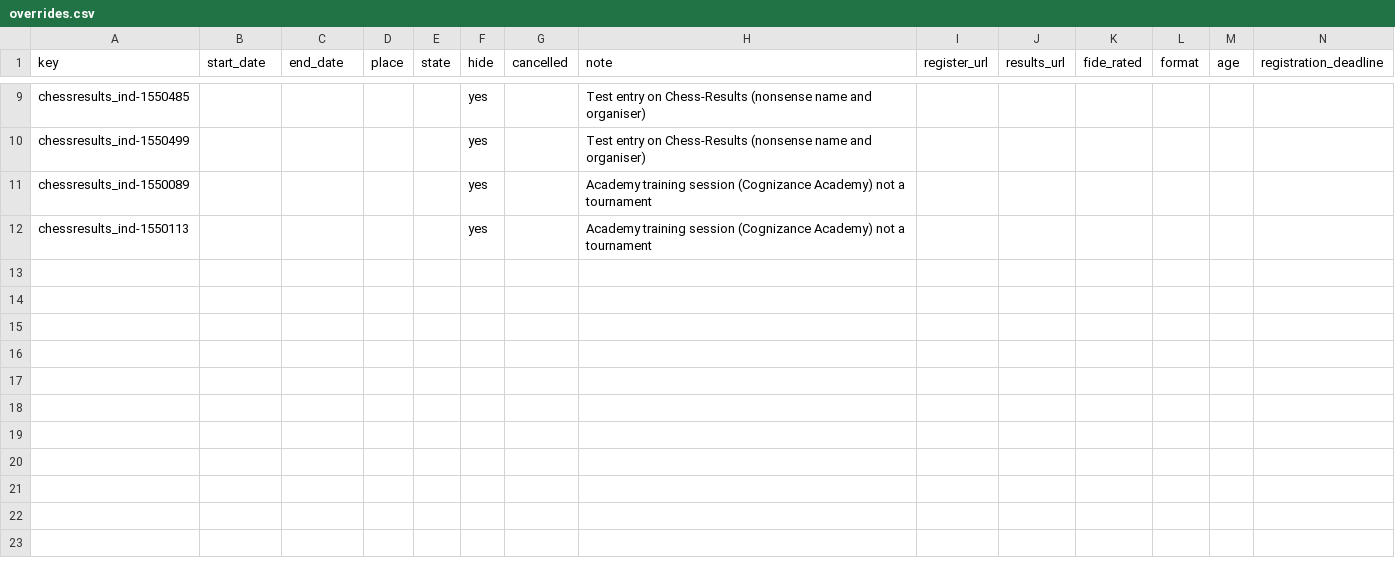
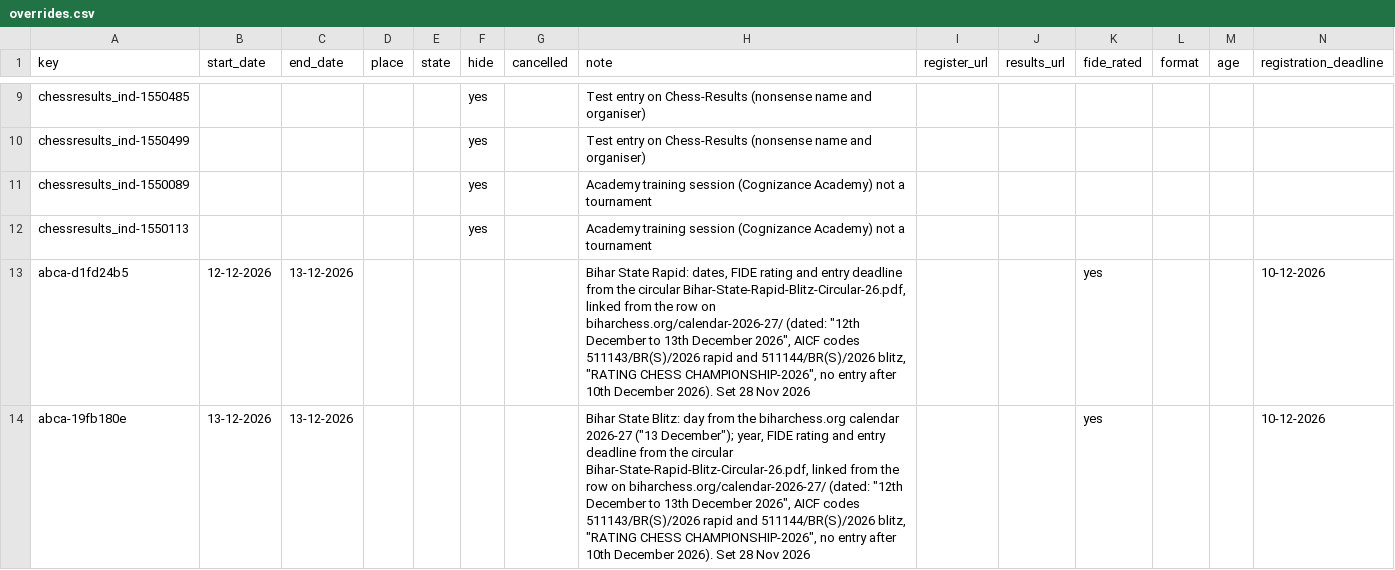
Before and after one commit to sujith2krishna-cpu/boostchess-tournaments, a CSV file: data/manual/overrides.csv, drawn as a sheet; only a part is shown, gaps mark what is left out; the diff names each change by its address in the sheet, - before the commit and + after, or states it on an @@ line.

```diff
--- a/data/manual/overrides.csv
+++ b/data/manual/overrides.csv
+row 13: abca-d1fd24b5 | 12-12-2026 | 13-12-2026 |  |  |  |  | Bihar State Rapid: dates, FIDE rating and entry deadline from the circular Bihar-State-Rapid-Blitz-Circular-26.pdf, linked from the row on biharchess.org/calendar-2026-27/ (dated: "12th December to 13th December 2026", AICF codes 511143/BR(S)/2026 rapid and 511144/BR(S)/2026 blitz, "RATING CHESS CHAMPIONSHIP-2026", no entry after 10th December 2026). Set 28 Nov 2026 |  |  | yes |  |  | 10-12-2026
+row 14: abca-19fb180e | 13-12-2026 | 13-12-2026 |  |  |  |  | Bihar State Blitz: day from the biharchess.org calendar 2026-27 ("13 December"); year, FIDE rating and entry deadline from the circular Bihar-State-Rapid-Blitz-Circular-26.pdf, linked from the row on biharchess.org/calendar-2026-27/ (dated: "12th December to 13th December 2026", AICF codes 511143/BR(S)/2026 rapid and 511144/BR(S)/2026 blitz, "RATING CHESS CHAMPIONSHIP-2026", no entry after 10th December 2026). Set 28 Nov 2026 |  |  | yes |  |  | 10-12-2026
```
Also changed, not shown: data/review.csv, 9 other files.
